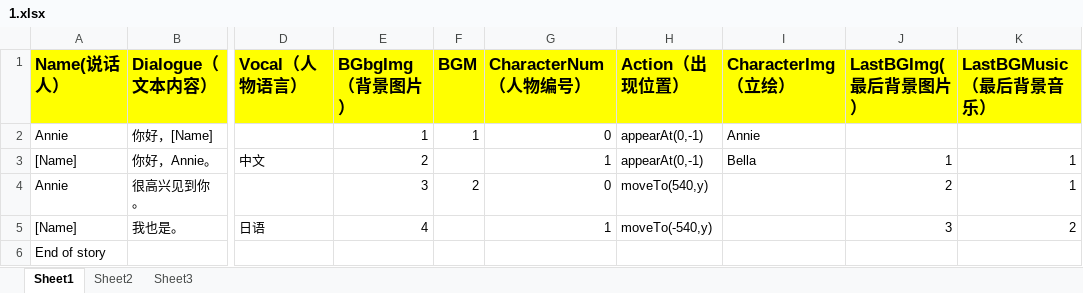
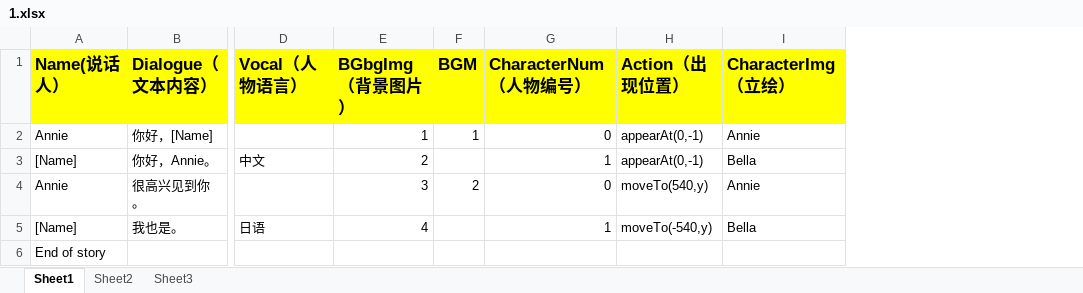
Before and after one commit to YZR-a-little-dream/GalGame, an Excel workbook: Assets/StreamingAssets/languages/zh/1.xlsx, sheet Sheet1, drawn as a sheet; only a part is shown, gaps mark what is left out; values as stored, in another font and other column widths than the file's, no borders; the diff names each change by its address in the sheet, - before the commit and + after, or states it on an @@ line.

```diff
--- a/Assets/StreamingAssets/languages/zh/1.xlsx (sheet Sheet1)
+++ b/Assets/StreamingAssets/languages/zh/1.xlsx (sheet Sheet1)
-column J (LastBGImg(最后背景图片）), rows 3-5: 1 | 2 | 3
-column K (LastBGMusic（最后背景音乐）), rows 3-5: 1 | 1 | 2
-I4 (CharacterImg（立绘）): (empty)
+I4 (CharacterImg（立绘）): Annie
-I5 (CharacterImg（立绘）): (empty)
+I5 (CharacterImg（立绘）): Bella
```
Also changed, not shown: 39 other files.
